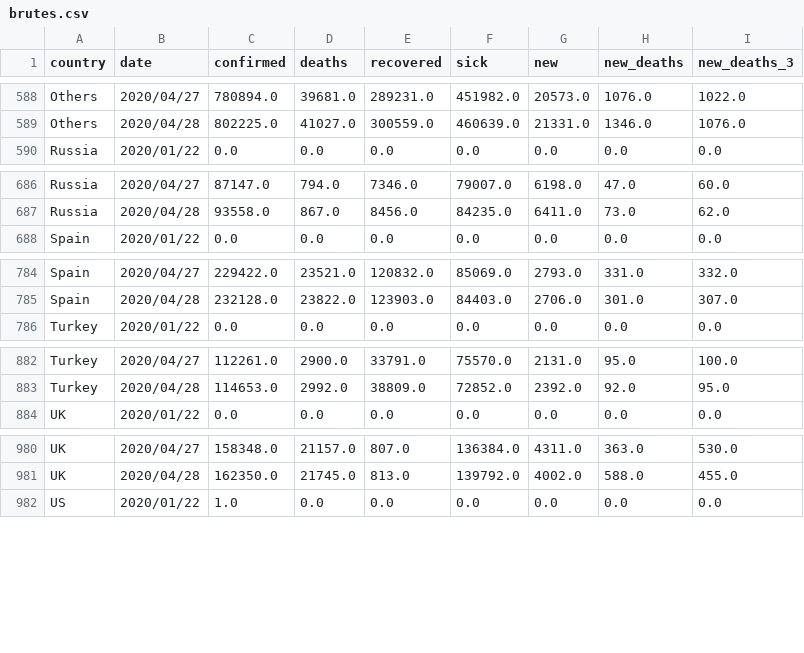
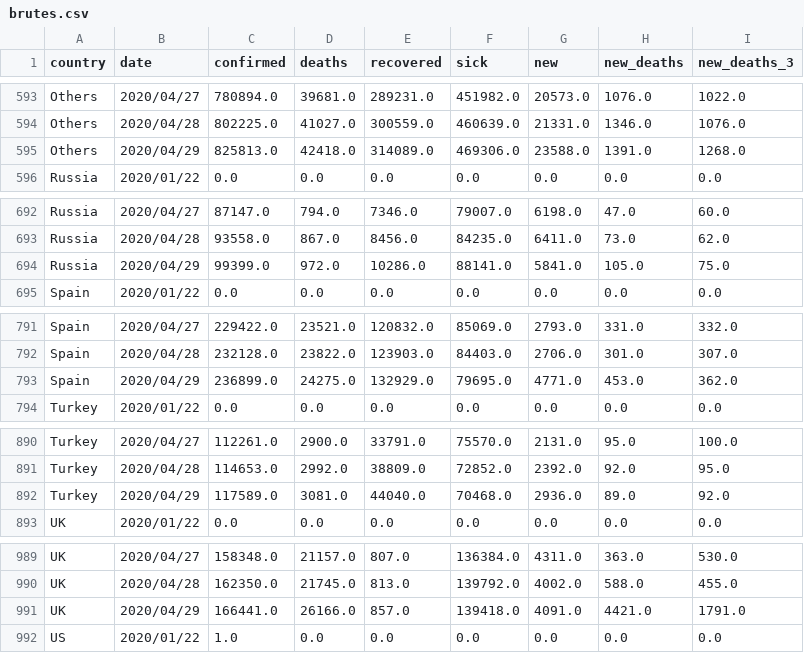
Before and after one commit to Cohhort/Covid19, a CSV file: public/data/brutes.csv, drawn as a sheet; only a part is shown, gaps mark what is left out; the diff covers the shown part only.

```diff
--- a/public/data/brutes.csv
+++ b/public/data/brutes.csv
@@ -589,2 +594,3 @@ Others,2020/04/27,780894.0,39681.0,289231.0,451982.0,20573.0,1076.0,1022.0
 Others,2020/04/28,802225.0,41027.0,300559.0,460639.0,21331.0,1346.0,1076.0
+Others,2020/04/29,825813.0,42418.0,314089.0,469306.0,23588.0,1391.0,1268.0
 Russia,2020/01/22,0.0,0.0,0.0,0.0,0.0,0.0,0.0
@@ -687,2 +693,3 @@ Russia,2020/04/27,87147.0,794.0,7346.0,79007.0,6198.0,47.0,60.0
 Russia,2020/04/28,93558.0,867.0,8456.0,84235.0,6411.0,73.0,62.0
+Russia,2020/04/29,99399.0,972.0,10286.0,88141.0,5841.0,105.0,75.0
 Spain,2020/01/22,0.0,0.0,0.0,0.0,0.0,0.0,0.0
@@ -785,2 +792,3 @@ Spain,2020/04/27,229422.0,23521.0,120832.0,85069.0,2793.0,331.0,332.0
 Spain,2020/04/28,232128.0,23822.0,123903.0,84403.0,2706.0,301.0,307.0
+Spain,2020/04/29,236899.0,24275.0,132929.0,79695.0,4771.0,453.0,362.0
 Turkey,2020/01/22,0.0,0.0,0.0,0.0,0.0,0.0,0.0
@@ -883,2 +891,3 @@ Turkey,2020/04/27,112261.0,2900.0,33791.0,75570.0,2131.0,95.0,100.0
 Turkey,2020/04/28,114653.0,2992.0,38809.0,72852.0,2392.0,92.0,95.0
+Turkey,2020/04/29,117589.0,3081.0,44040.0,70468.0,2936.0,89.0,92.0
 UK,2020/01/22,0.0,0.0,0.0,0.0,0.0,0.0,0.0
@@ -981,2 +990,3 @@ UK,2020/04/27,158348.0,21157.0,807.0,136384.0,4311.0,363.0,530.0
 UK,2020/04/28,162350.0,21745.0,813.0,139792.0,4002.0,588.0,455.0
+UK,2020/04/29,166441.0,26166.0,857.0,139418.0,4091.0,4421.0,1791.0
 US,2020/01/22,1.0,0.0,0.0,0.0,0.0,0.0,0.0
```
Also changed, not shown: 6 added rows elsewhere in this file, public/data/mains_enrichis.csv, 2 other files.
